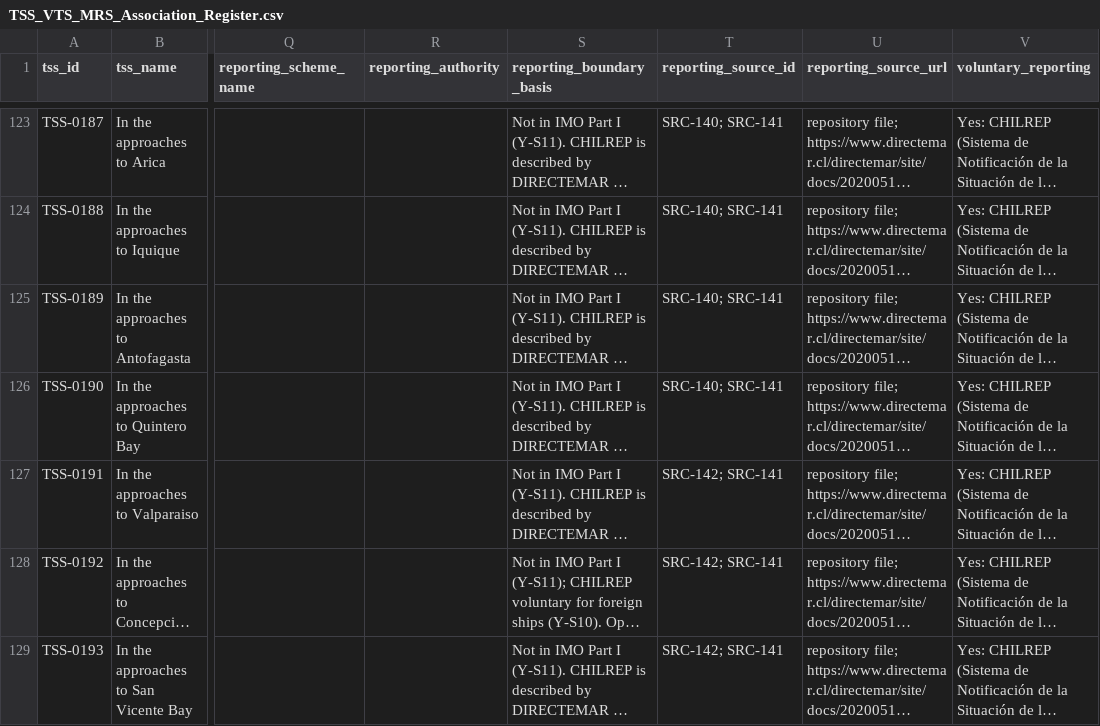
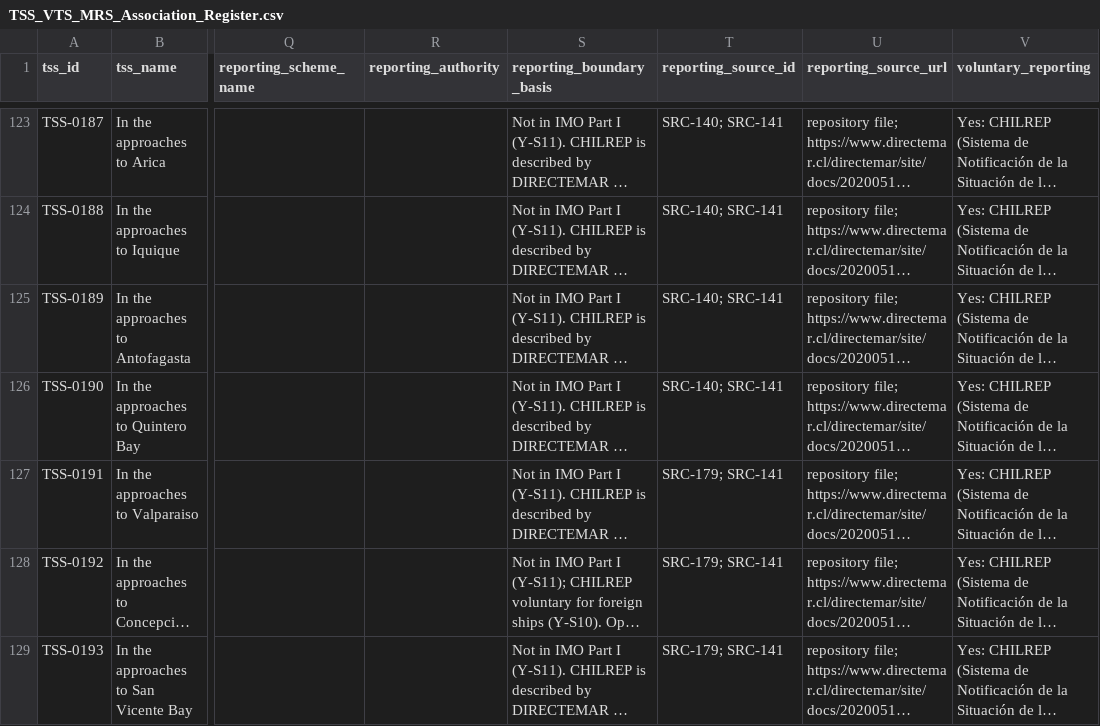
Before and after one commit to GerardP515/Global-VTS, a CSV file: data/current/TSS_VTS_MRS_Association_Register.csv, drawn as a sheet; only a part is shown, gaps mark what is left out; long unchanged cells end in …; the diff covers the shown part only; the diff names each change by its address in the sheet, - before the commit and + after, or states it on an @@ line.

```diff
--- a/data/current/TSS_VTS_MRS_Association_Register.csv
+++ b/data/current/TSS_VTS_MRS_Association_Register.csv
-T127:T129 (reporting_source_id): SRC-142; SRC-141
+T127:T129 (reporting_source_id): SRC-179; SRC-141
```
Also changed, not shown: 7 edited cells elsewhere in this file, 3 other files.
